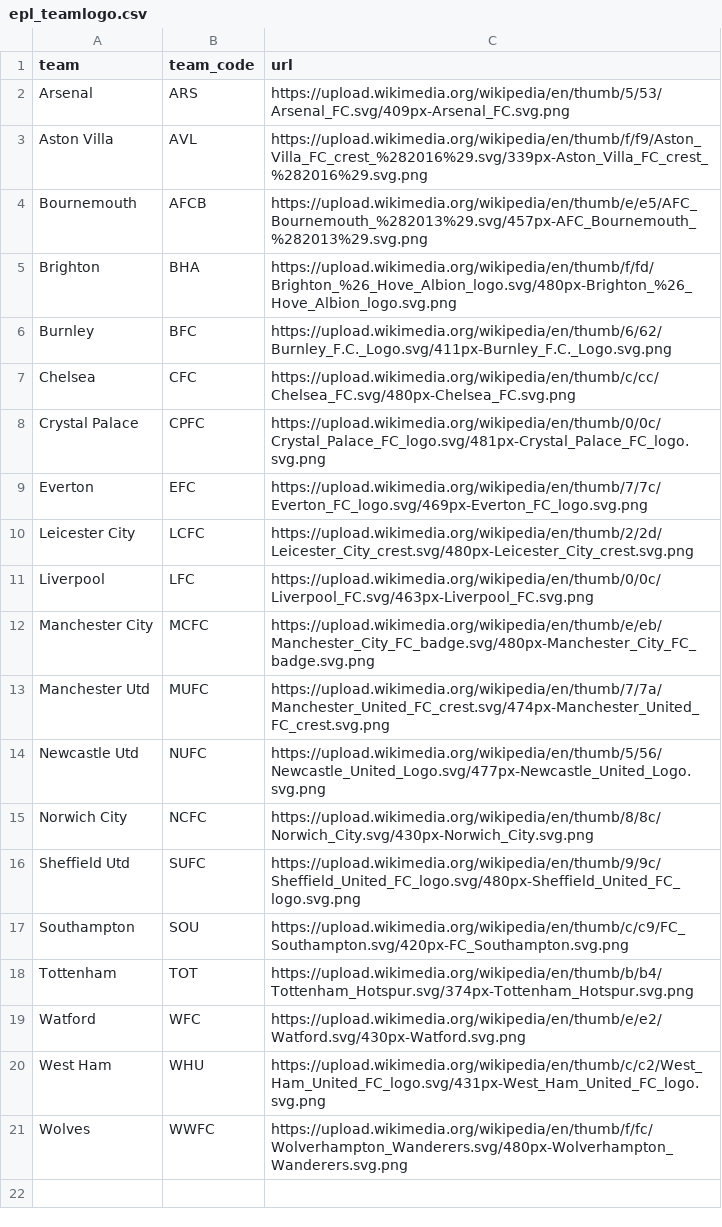
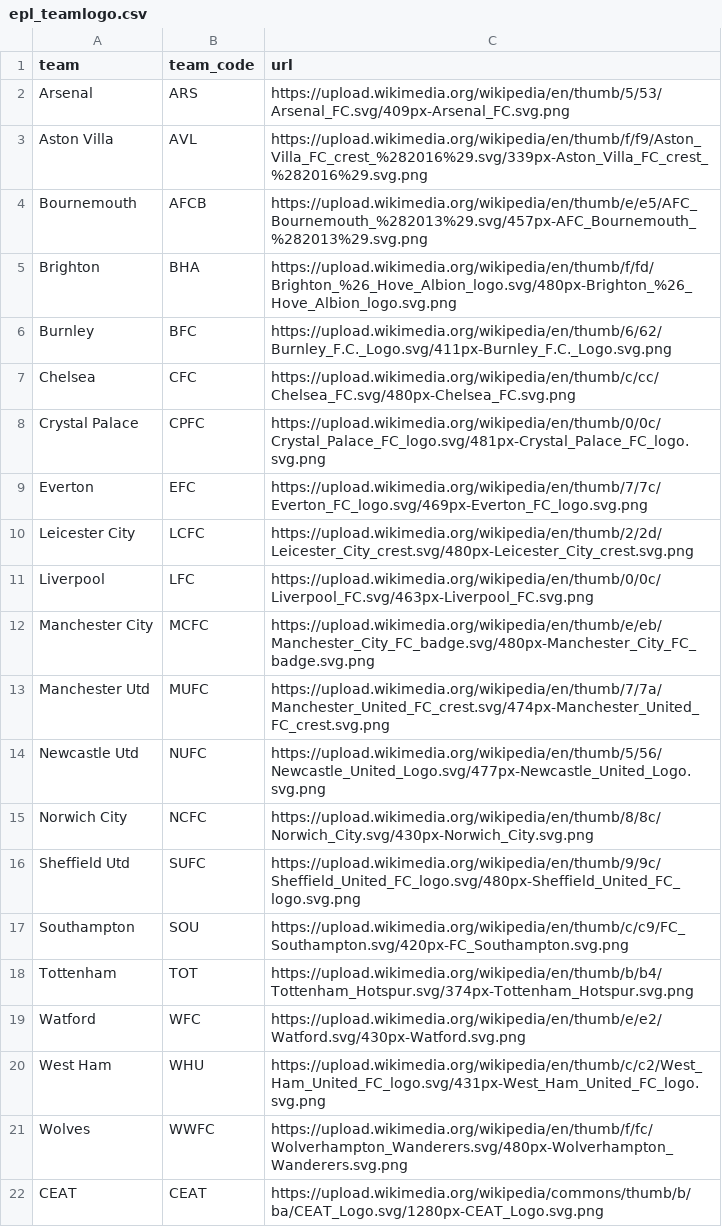
Before and after one commit to nomad-abhi/EPLData, a CSV file: epl_teamlogo.csv, drawn as a sheet; the diff names each change by its address in the sheet, - before the commit and + after, or states it on an @@ line.

Commit message:
Update epl_teamlogo.csv

```diff
--- a/epl_teamlogo.csv
+++ b/epl_teamlogo.csv
+row 22: CEAT | CEAT | https://upload.wikimedia.org/wikipedia/commons/thumb/b/ba/CEAT_Logo.svg/1280px-CEAT_Logo.svg.png
```
